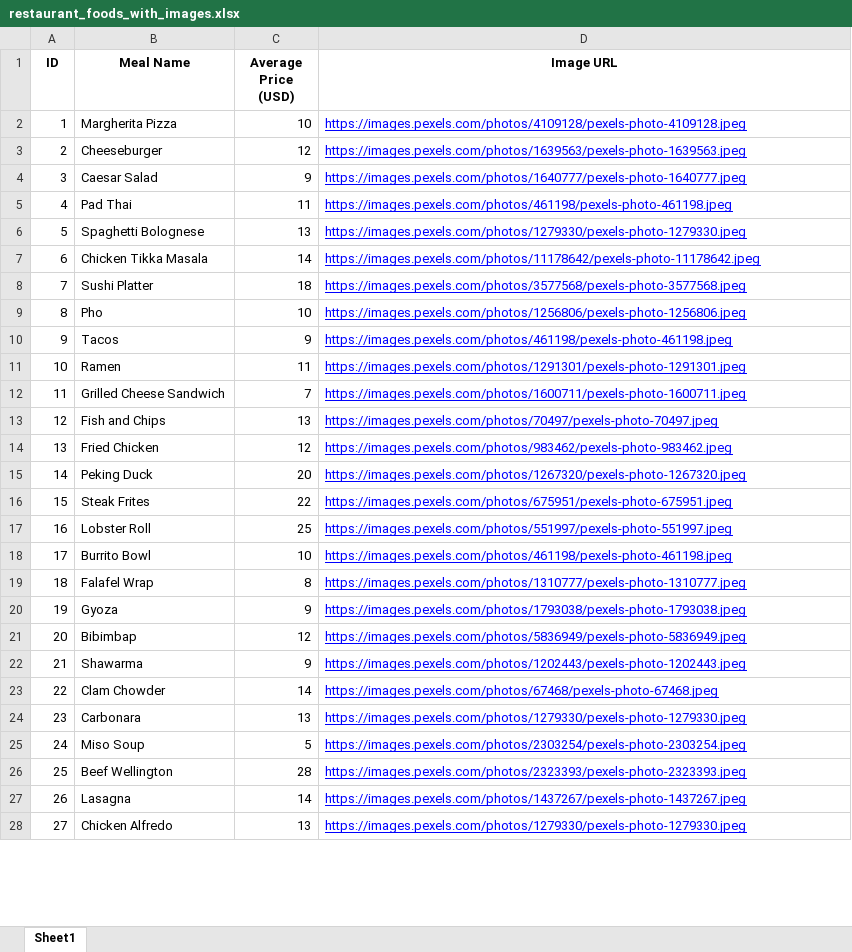
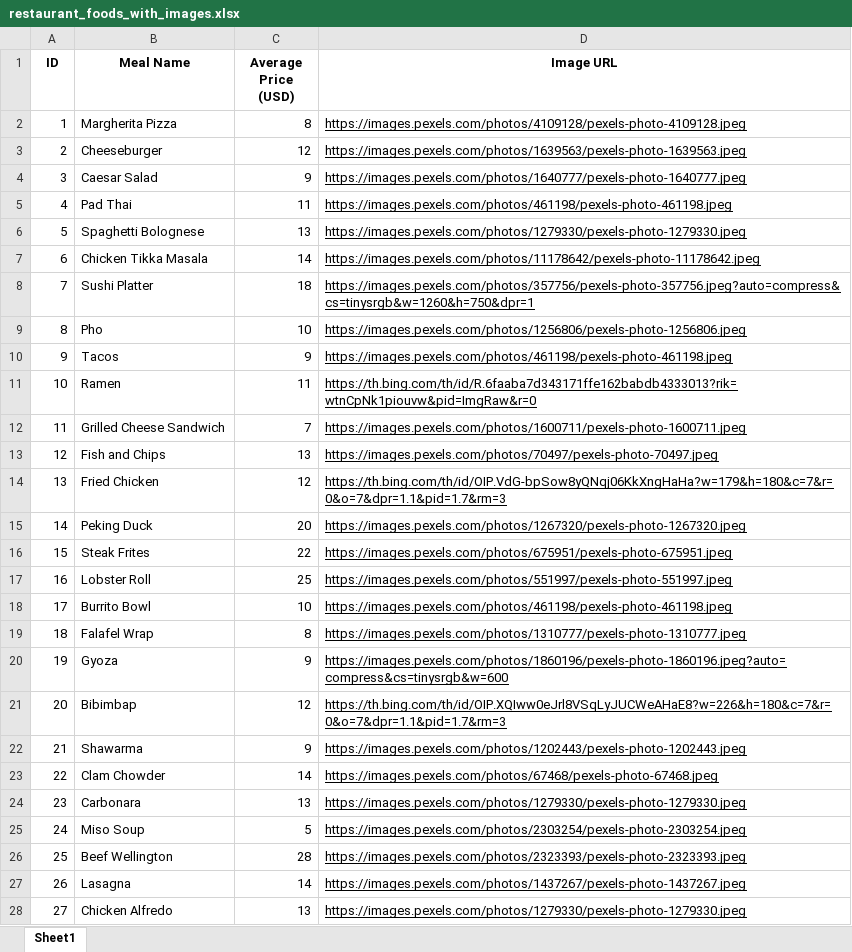
Before and after one commit to Robert-Steve-Onyango/ftd-Restaurant-POS, an Excel workbook: restaurant_foods_with_images.xlsx, sheet Sheet1, drawn as a sheet; only a part is shown; values as stored, in another font and other column widths than the file's, no borders; the diff covers the shown part only; the diff names each change by its address in the sheet, - before the commit and + after, or states it on an @@ line.

```diff
--- a/restaurant_foods_with_images.xlsx (sheet Sheet1)
+++ b/restaurant_foods_with_images.xlsx (sheet Sheet1)
-C2 (Average Price (USD)): 10
+C2 (Average Price (USD)): 8
-D2:D28 text colour: #0000FF
+D2:D28 text colour: black
-D8 (Image URL): https://images.pexels.com/photos/3577568/pexels-photo-3577568.jpeg
+D8 (Image URL): https://images.pexels.com/photos/357756/pexels-photo-357756.jpeg?auto=compress&cs=tinysrgb&w=1260&h=750&dpr=1
-D11 (Image URL): https://images.pexels.com/photos/1291301/pexels-photo-1291301.jpeg
+D11 (Image URL): https://th.bing.com/th/id/R.6faaba7d343171ffe162babdb4333013?rik=wtnCpNk1piouvw&pid=ImgRaw&r=0
-D14 (Image URL): https://images.pexels.com/photos/983462/pexels-photo-983462.jpeg
+D14 (Image URL): https://th.bing.com/th/id/OIP.VdG-bpSow8yQNqj06KkXngHaHa?w=179&h=180&c=7&r=0&o=7&dpr=1.1&pid=1.7&rm=3
-D20 (Image URL): https://images.pexels.com/photos/1793038/pexels-photo-1793038.jpeg
+D20 (Image URL): https://images.pexels.com/photos/1860196/pexels-photo-1860196.jpeg?auto=compress&cs=tinysrgb&w=600
-D21 (Image URL): https://images.pexels.com/photos/5836949/pexels-photo-5836949.jpeg
+D21 (Image URL): https://th.bing.com/th/id/OIP.XQIww0eJrl8VSqLyJUCWeAHaE8?w=226&h=180&c=7&r=0&o=7&dpr=1.1&pid=1.7&rm=3
```
Also changed, not shown: cell formats elsewhere in this sheet, 18 other files.
